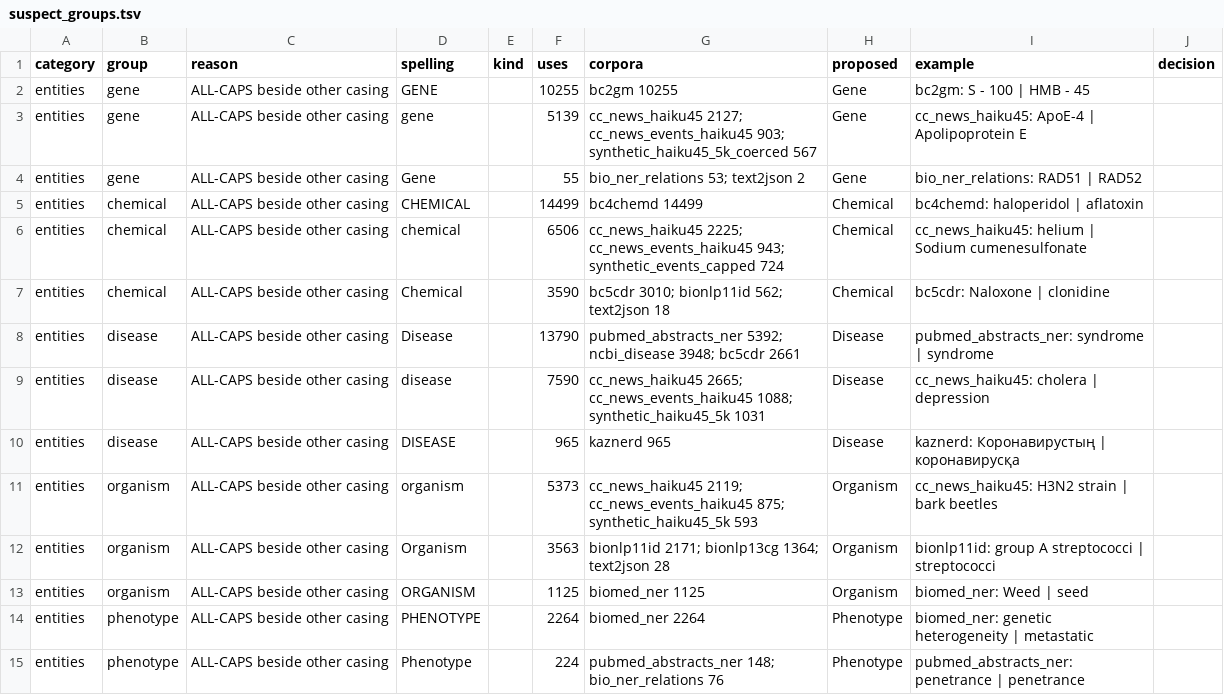
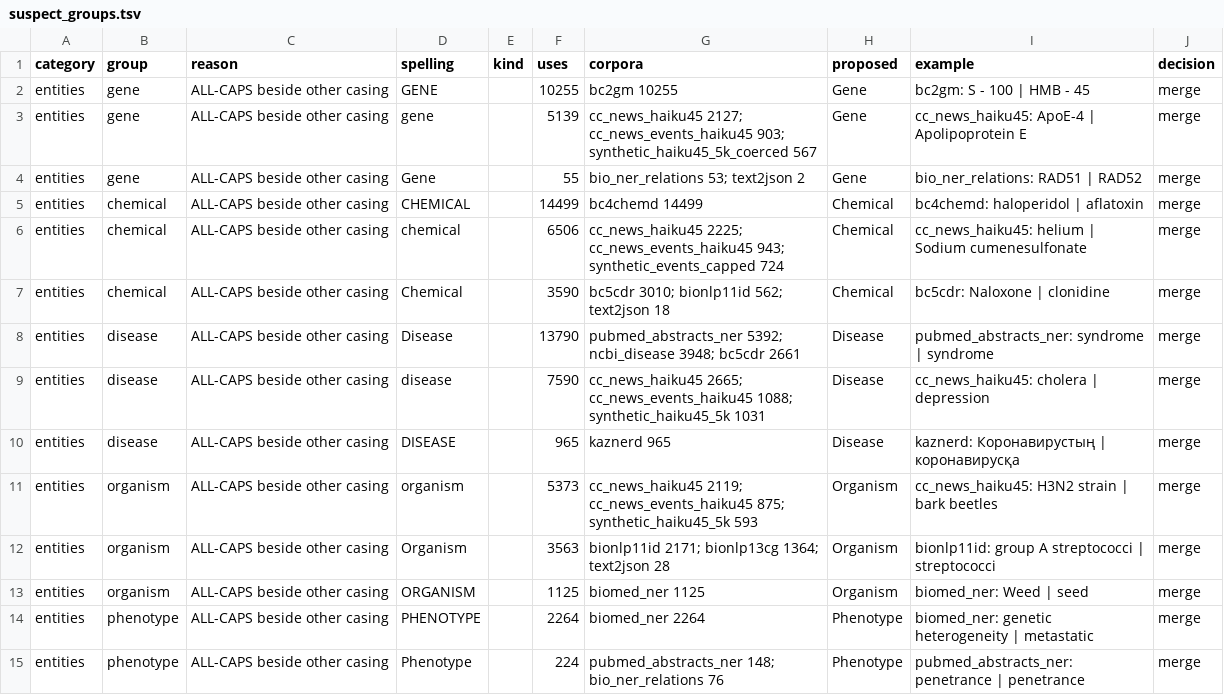
Before and after one commit to whr778/GLiNER2, a TSV file: tools/events_working_papers/label_style/suspect_groups.tsv, drawn as a sheet; only a part is shown; the diff covers the shown part only.

```diff
--- a/tools/events_working_papers/label_style/suspect_groups.tsv
+++ b/tools/events_working_papers/label_style/suspect_groups.tsv
@@ -1,15 +1,15 @@
 category	group	reason	spelling	kind	uses	corpora	proposed	example	decision
-entities	gene	ALL-CAPS beside other casing	GENE		10255	bc2gm 10255	Gene	bc2gm: S - 100 | HMB - 45	
-entities	gene	ALL-CAPS beside other casing	gene		5139	cc_news_haiku45 2127; cc_news_events_haiku45 903; synthetic_haiku45_5k_coerced 567	Gene	cc_news_haiku45: ApoE-4 | Apolipoprotein E	
-entities	gene	ALL-CAPS beside other casing	Gene		55	bio_ner_relations 53; text2json 2	Gene	bio_ner_relations: RAD51 | RAD52	
-entities	chemical	ALL-CAPS beside other casing	CHEMICAL		14499	bc4chemd 14499	Chemical	bc4chemd: haloperidol | aflatoxin	
-entities	chemical	ALL-CAPS beside other casing	chemical		6506	cc_news_haiku45 2225; cc_news_events_haiku45 943; synthetic_events_capped 724	Chemical	cc_news_haiku45: helium | Sodium cumenesulfonate	
-entities	chemical	ALL-CAPS beside other casing	Chemical		3590	bc5cdr 3010; bionlp11id 562; text2json 18	Chemical	bc5cdr: Naloxone | clonidine	
-entities	disease	ALL-CAPS beside other casing	Disease		13790	pubmed_abstracts_ner 5392; ncbi_disease 3948; bc5cdr 2661	Disease	pubmed_abstracts_ner: syndrome | syndrome	
-entities	disease	ALL-CAPS beside other casing	disease		7590	cc_news_haiku45 2665; cc_news_events_haiku45 1088; synthetic_haiku45_5k 1031	Disease	cc_news_haiku45: cholera | depression	
-entities	disease	ALL-CAPS beside other casing	DISEASE		965	kaznerd 965	Disease	kaznerd: Коронавирустың | коронавирусқа	
-entities	organism	ALL-CAPS beside other casing	organism		5373	cc_news_haiku45 2119; cc_news_events_haiku45 875; synthetic_haiku45_5k 593	Organism	cc_news_haiku45: H3N2 strain | bark beetles	
-entities	organism	ALL-CAPS beside other casing	Organism		3563	bionlp11id 2171; bionlp13cg 1364; text2json 28	Organism	bionlp11id: group A streptococci | streptococci	
-entities	organism	ALL-CAPS beside other casing	ORGANISM		1125	biomed_ner 1125	Organism	biomed_ner: Weed | seed	
-entities	phenotype	ALL-CAPS beside other casing	PHENOTYPE		2264	biomed_ner 2264	Phenotype	biomed_ner: genetic heterogeneity | metastatic	
-entities	phenotype	ALL-CAPS beside other casing	Phenotype		224	pubmed_abstracts_ner 148; bio_ner_relations 76	Phenotype	pubmed_abstracts_ner: penetrance | penetrance	
+entities	gene	ALL-CAPS beside other casing	GENE		10255	bc2gm 10255	Gene	bc2gm: S - 100 | HMB - 45	merge
+entities	gene	ALL-CAPS beside other casing	gene		5139	cc_news_haiku45 2127; cc_news_events_haiku45 903; synthetic_haiku45_5k_coerced 567	Gene	cc_news_haiku45: ApoE-4 | Apolipoprotein E	merge
+entities	gene	ALL-CAPS beside other casing	Gene		55	bio_ner_relations 53; text2json 2	Gene	bio_ner_relations: RAD51 | RAD52	merge
+entities	chemical	ALL-CAPS beside other casing	CHEMICAL		14499	bc4chemd 14499	Chemical	bc4chemd: haloperidol | aflatoxin	merge
+entities	chemical	ALL-CAPS beside other casing	chemical		6506	cc_news_haiku45 2225; cc_news_events_haiku45 943; synthetic_events_capped 724	Chemical	cc_news_haiku45: helium | Sodium cumenesulfonate	merge
+entities	chemical	ALL-CAPS beside other casing	Chemical		3590	bc5cdr 3010; bionlp11id 562; text2json 18	Chemical	bc5cdr: Naloxone | clonidine	merge
+entities	disease	ALL-CAPS beside other casing	Disease		13790	pubmed_abstracts_ner 5392; ncbi_disease 3948; bc5cdr 2661	Disease	pubmed_abstracts_ner: syndrome | syndrome	merge
+entities	disease	ALL-CAPS beside other casing	disease		7590	cc_news_haiku45 2665; cc_news_events_haiku45 1088; synthetic_haiku45_5k 1031	Disease	cc_news_haiku45: cholera | depression	merge
+entities	disease	ALL-CAPS beside other casing	DISEASE		965	kaznerd 965	Disease	kaznerd: Коронавирустың | коронавирусқа	merge
+entities	organism	ALL-CAPS beside other casing	organism		5373	cc_news_haiku45 2119; cc_news_events_haiku45 875; synthetic_haiku45_5k 593	Organism	cc_news_haiku45: H3N2 strain | bark beetles	merge
+entities	organism	ALL-CAPS beside other casing	Organism		3563	bionlp11id 2171; bionlp13cg 1364; text2json 28	Organism	bionlp11id: group A streptococci | streptococci	merge
+entities	organism	ALL-CAPS beside other casing	ORGANISM		1125	biomed_ner 1125	Organism	biomed_ner: Weed | seed	merge
+entities	phenotype	ALL-CAPS beside other casing	PHENOTYPE		2264	biomed_ner 2264	Phenotype	biomed_ner: genetic heterogeneity | metastatic	merge
+entities	phenotype	ALL-CAPS beside other casing	Phenotype		224	pubmed_abstracts_ner 148; bio_ner_relations 76	Phenotype	pubmed_abstracts_ner: penetrance | penetrance	merge
```
Also changed, not shown: 90 edited cells elsewhere in this file, tools/events_working_papers/label_style/all_caps_tokens.tsv, 17 other files.
